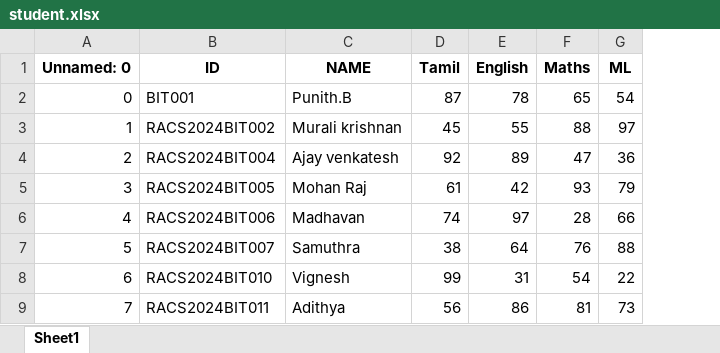
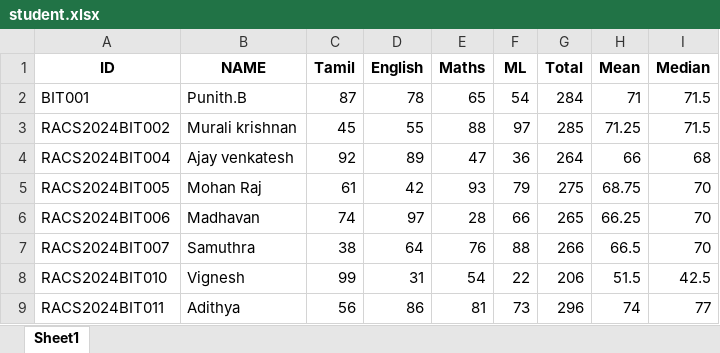
Before and after one commit to vimalkumar-GVK/data_analysing_of_my_class, an Excel workbook: student.xlsx, sheet Sheet1, drawn as a sheet; only a part is shown; values as stored, in another font and other column widths than the file's, no borders; removed rows and columns are numbered as before the commit, all else as after; the diff names each change by its address in the sheet, - before the commit and + after, or states it on an @@ line.

```diff
--- a/student.xlsx (sheet Sheet1)
+++ b/student.xlsx (sheet Sheet1)
-column A (Unnamed: 0), rows 2-9: 0 | 1 | 2 | 3 | 4 | 5 | 6 | 7
+column G (Total), rows 2-9: 284 | 285 | 264 | 275 | 265 | 266 | 206 | 296
+column H (Mean), rows 2-9: 71 | 71.25 | 66 | 68.75 | 66.25 | 66.5 | 51.5 | 74
+column I (Median), rows 2-9: 71.5 | 71.5 | 68 | 70 | 70 | 70 | 42.5 | 77
```
Also changed, not shown: 1 other file.
